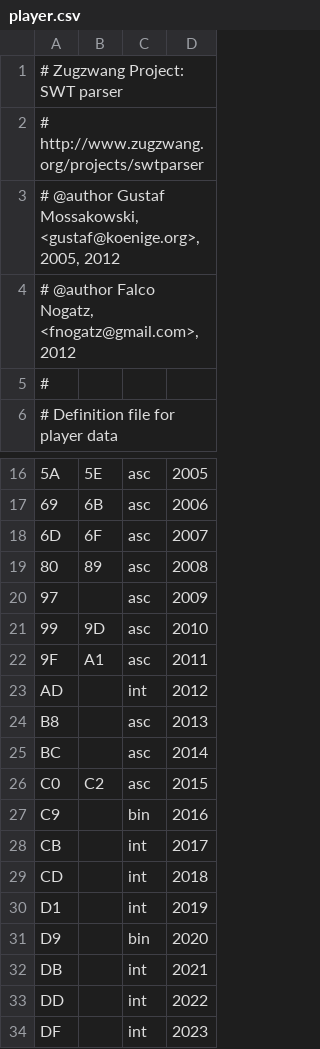
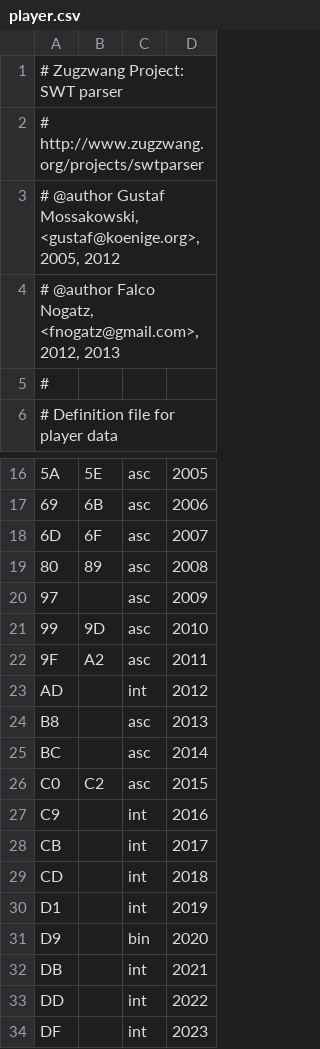
Before and after one commit to fnogatz/SWT-structure-files, a CSV file: structure/player.csv, drawn as a sheet; only a part is shown, gaps mark what is left out.

Commit message:
added changes from koenige/swtparser@23946b6dd8887a71ec69d70a701c12f0cdf840ed

```diff
--- a/structure/player.csv
+++ b/structure/player.csv
@@ -3,3 +3,3 @@
 # @author Gustaf Mossakowski, <gustaf@koenige.org>, 2005, 2012
-# @author Falco Nogatz, <fnogatz@gmail.com>, 2012
+# @author Falco Nogatz, <fnogatz@gmail.com>, 2012, 2013
 #
@@ -21,3 +21,3 @@
 99	9D	asc	2010
-9F	A1	asc	2011
+9F	A2	asc	2011
 AD		int	2012
@@ -26,3 +26,3 @@ BC		asc	2014
 C0	C2	asc	2015
-C9		bin	2016
+C9		int	2016
 CB		int	2017
```
